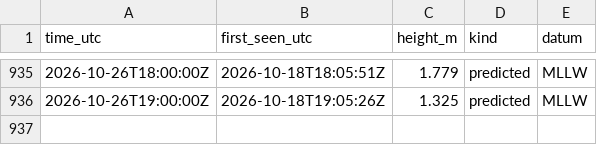
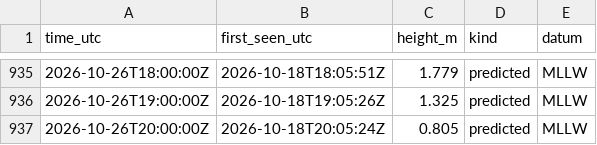
Before and after one commit to ptrrdrck/nado-waves, a CSV file: data/tide/9410170_predicted.csv, drawn as a sheet; only a part is shown, gaps mark what is left out.

```diff
--- a/data/tide/9410170_predicted.csv
+++ b/data/tide/9410170_predicted.csv
@@ -936 +936,2 @@ time_utc,first_seen_utc,height_m,kind,datum
 2026-10-26T19:00:00Z,2026-10-18T19:05:26Z,1.325,predicted,MLLW
+2026-10-26T20:00:00Z,2026-10-18T20:05:24Z,0.805,predicted,MLLW
```
Also changed, not shown: data/tide/9410170_observed.csv.
